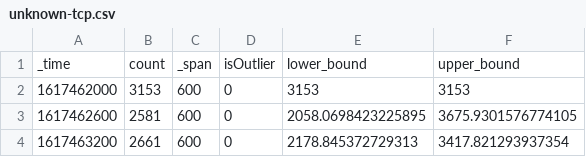
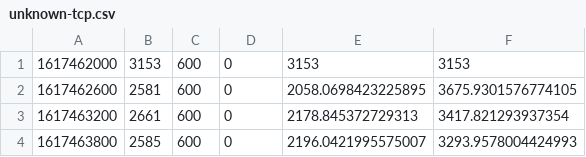
Before and after one commit to RuoAndo/LSTM-time-series, a CSV file: HMM/unknown-tcp.csv, drawn as a sheet; only a part is shown; the shorter side is filled out with more unchanged rows.

Commit message:
unknown

```diff
--- a/HMM/unknown-tcp.csv
+++ b/HMM/unknown-tcp.csv
@@ -1,2 +1 @@
-"_time",count,"_span",isOutlier,"lower_bound","upper_bound"
 1617462000,3153,600,0,3153,3153
```
